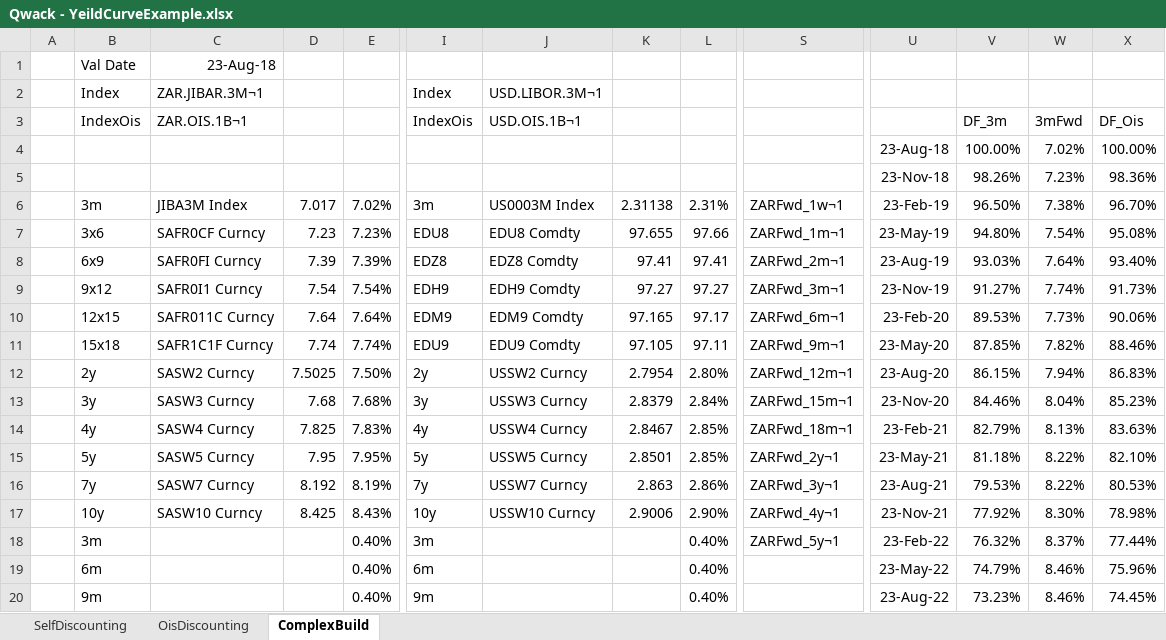
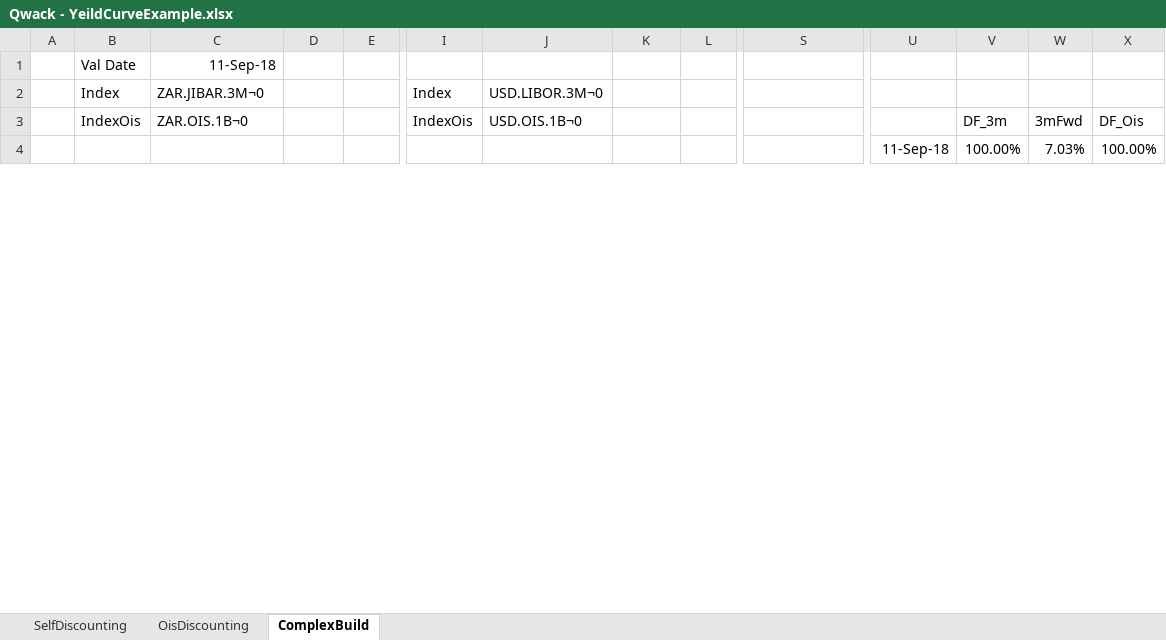
Before and after one commit to cetusfinance/qwack, an Excel workbook: examples/Qwack - YeildCurveExample.xlsx, sheet ComplexBuild, drawn as a sheet; only a part is shown, gaps mark what is left out; values as stored, in another font and other column widths than the file's, no borders; removed rows and columns are numbered as before the commit, all else as after; rows hold the shown columns only; the diff covers the shown part only; the diff names each change by its address in the sheet, - before the commit and + after, or states it on an @@ line.

```diff
--- a/examples/Qwack - YeildCurveExample.xlsx (sheet ComplexBuild)
+++ b/examples/Qwack - YeildCurveExample.xlsx (sheet ComplexBuild)
-C1: 23-Aug-18
+C1: 11-Sep-18
-C2: ZAR.JIBAR.3M¬1
+C2: ZAR.JIBAR.3M¬0
-J2: USD.LIBOR.3M¬1
+J2: USD.LIBOR.3M¬0
-C3: ZAR.OIS.1B¬1
+C3: ZAR.OIS.1B¬0
-J3: USD.OIS.1B¬1
+J3: USD.OIS.1B¬0
-U4: 23-Aug-18
+U4: 11-Sep-18
-W4: 7.02%
+W4: 7.03%
-row 5:  |  |  |  |  |  |  |  |  |  | 23-Nov-18 | 98.26% | 7.23% | 98.36%
-row 6:  | 3m | JIBA3M Index | 7.017 | 7.02% | 3m | US0003M Index | 2.31138 | 2.31% | ZARFwd_1w¬1 | 23-Feb-19 | 96.50% | 7.38% | 96.70%
-row 7:  | 3x6 | SAFR0CF Curncy | 7.23 | 7.23% | EDU8 | EDU8 Comdty | 97.655 | 97.66 | ZARFwd_1m¬1 | 23-May-19 | 94.80% | 7.54% | 95.08%
-row 8:  | 6x9 | SAFR0FI Curncy | 7.39 | 7.39% | EDZ8 | EDZ8 Comdty | 97.41 | 97.41 | ZARFwd_2m¬1 | 23-Aug-19 | 93.03% | 7.64% | 93.40%
-row 9:  | 9x12 | SAFR0I1 Curncy | 7.54 | 7.54% | EDH9 | EDH9 Comdty | 97.27 | 97.27 | ZARFwd_3m¬1 | 23-Nov-19 | 91.27% | 7.74% | 91.73%
-row 10:  | 12x15 | SAFR011C Curncy | 7.64 | 7.64% | EDM9 | EDM9 Comdty | 97.165 | 97.17 | ZARFwd_6m¬1 | 23-Feb-20 | 89.53% | 7.73% | 90.06%
-row 11:  | 15x18 | SAFR1C1F Curncy | 7.74 | 7.74% | EDU9 | EDU9 Comdty | 97.105 | 97.11 | ZARFwd_9m¬1 | 23-May-20 | 87.85% | 7.82% | 88.46%
-row 12:  | 2y | SASW2 Curncy | 7.5025 | 7.50% | 2y | USSW2 Curncy | 2.7954 | 2.80% | ZARFwd_12m¬1 | 23-Aug-20 | 86.15% | 7.94% | 86.83%
-row 13:  | 3y | SASW3 Curncy | 7.68 | 7.68% | 3y | USSW3 Curncy | 2.8379 | 2.84% | ZARFwd_15m¬1 | 23-Nov-20 | 84.46% | 8.04% | 85.23%
-row 14:  | 4y | SASW4 Curncy | 7.825 | 7.83% | 4y | USSW4 Curncy | 2.8467 | 2.85% | ZARFwd_18m¬1 | 23-Feb-21 | 82.79% | 8.13% | 83.63%
-row 15:  | 5y | SASW5 Curncy | 7.95 | 7.95% | 5y | USSW5 Curncy | 2.8501 | 2.85% | ZARFwd_2y¬1 | 23-May-21 | 81.18% | 8.22% | 82.10%
-row 16:  | 7y | SASW7 Curncy | 8.192 | 8.19% | 7y | USSW7 Curncy | 2.863 | 2.86% | ZARFwd_3y¬1 | 23-Aug-21 | 79.53% | 8.22% | 80.53%
-row 17:  | 10y | SASW10 Curncy | 8.425 | 8.43% | 10y | USSW10 Curncy | 2.9006 | 2.90% | ZARFwd_4y¬1 | 23-Nov-21 | 77.92% | 8.30% | 78.98%
-row 18:  | 3m |  |  | 0.40% | 3m |  |  | 0.40% | ZARFwd_5y¬1 | 23-Feb-22 | 76.32% | 8.37% | 77.44%
-row 19:  | 6m |  |  | 0.40% | 6m |  |  | 0.40% |  | 23-May-22 | 74.79% | 8.46% | 75.96%
-row 20:  | 9m |  |  | 0.40% | 9m |  |  | 0.40% |  | 23-Aug-22 | 73.23% | 8.46% | 74.45%
```
Also changed, not shown: 30 added rows, 14 removed rows and 14 edited cells elsewhere in this sheet, sheet OisDiscounting, sheet SelfDiscounting, formulas that keep their value, examples/Qwack - CoalCurveExample.xlsx, examples/Qwack - LMEDateExample.xlsx, 2 other files.
